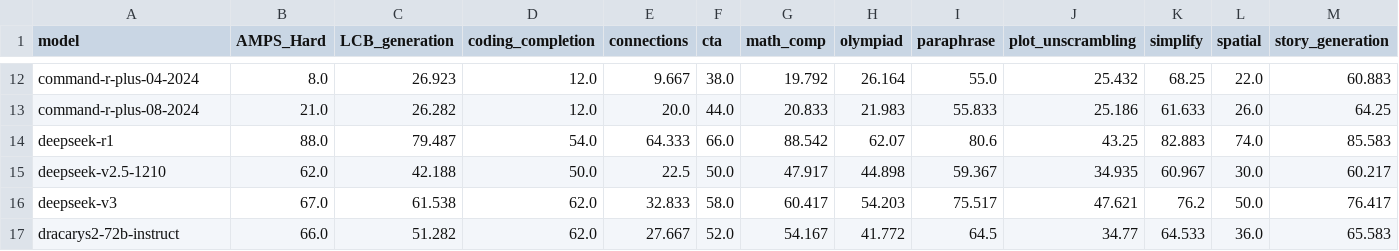
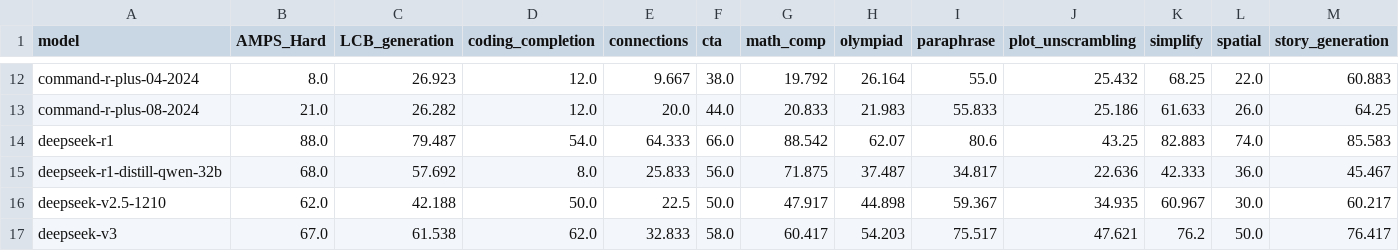
Before and after one commit to LiveBench/livebench.github.io, a CSV file: public/table_2024_11_25.csv, drawn as a sheet; only a part is shown, gaps mark what is left out; the shorter side is filled out with more unchanged rows; rows hold the shown columns only; the diff names each change by its address in the sheet, - before the commit and + after, or states it on an @@ line.

Commit message:
add deepseek-r1-distill-qwen-32b

```diff
--- a/public/table_2024_11_25.csv
+++ b/public/table_2024_11_25.csv
+row 15: deepseek-r1-distill-qwen-32b | 68.0 | 57.692 | 8.0 | 25.833 | 56.0 | 71.875 | 37.487 | 34.817 | 22.636 | 42.333 | 36.0 | 45.467
```
Also changed, not shown: 1 other file.
